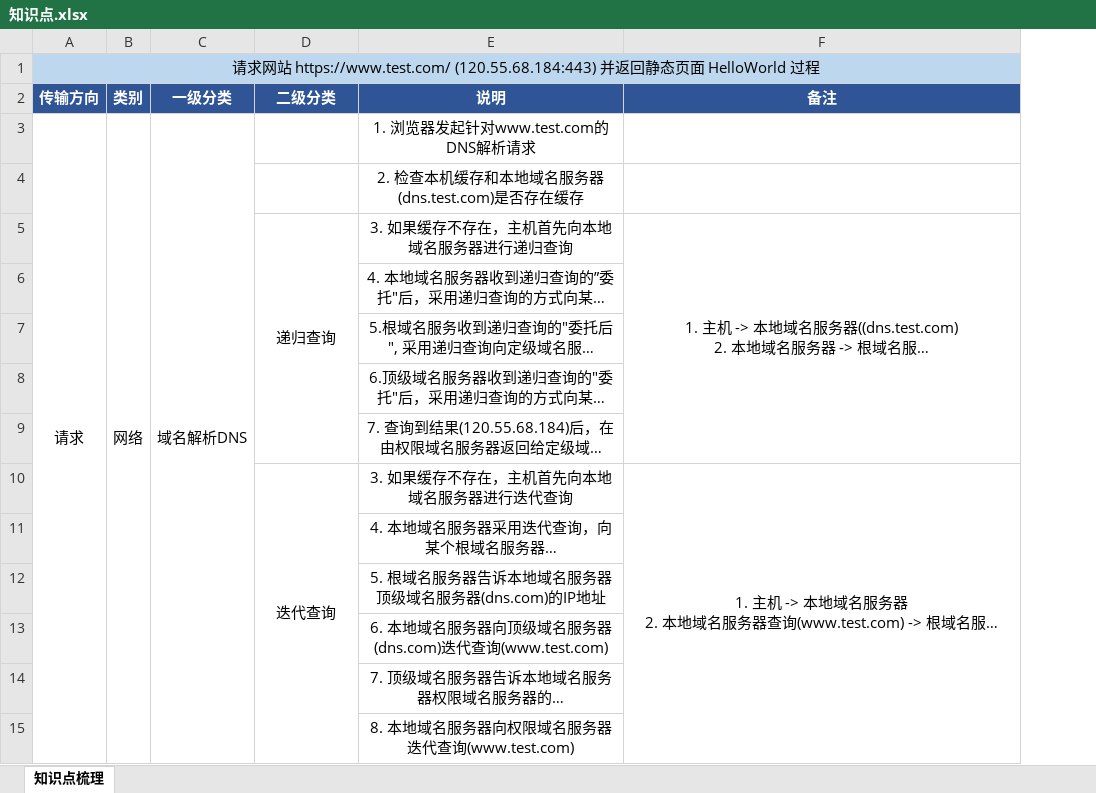
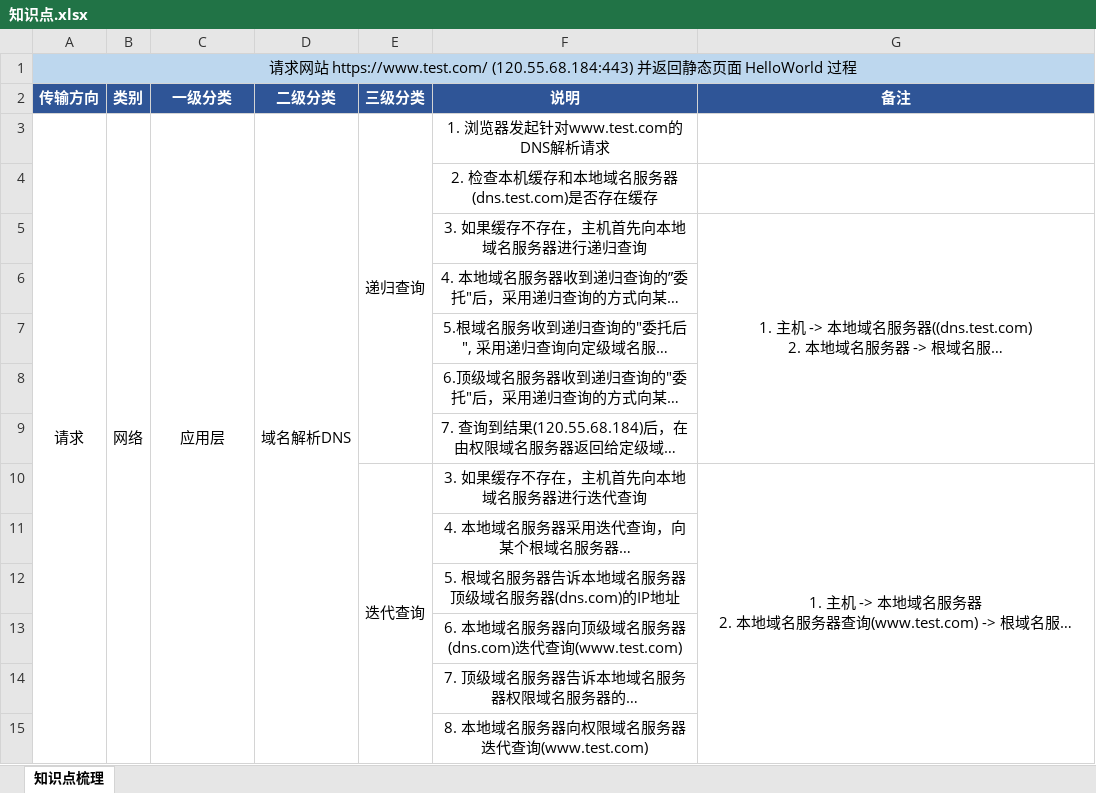
Before and after one commit to marmot-cn/readingNotes, an Excel workbook: 笔记/知识点.xlsx, sheet 知识点梳理, drawn as a sheet; only a part is shown; long unchanged cells end in …; values as stored, in another font and other column widths than the file's, no borders; charts and pictures not drawn; removed rows and columns are numbered as before the commit, all else as after; the diff covers the shown part only; the diff names each change by its address in the sheet, - before the commit and + after, or states it on an @@ line.

```diff
--- a/笔记/知识点.xlsx (sheet 知识点梳理)
+++ b/笔记/知识点.xlsx (sheet 知识点梳理)
+column E (三级分类), rows 3-10: 递归查询 |  |  |  |  |  |  | 迭代查询
-A3:A32 merged
+A3:A48 merged
-B3:B26 merged
+B3:B61 merged
-C3 (一级分类): 域名解析DNS
+C3 (一级分类): 应用层
-D3 (二级分类): (empty)
+D3 (二级分类): 域名解析DNS
+D3:D20 merged
-D5 (二级分类): 递归查询
+D5 (二级分类): (empty)
-D5:D9 merged
-D10 (二级分类): 迭代查询
+D10 (二级分类): (empty)
-D10:D17 merged
```
Also changed, not shown: 48 added rows, 8 removed rows, 3 edited cells and merged cells elsewhere in this sheet, charts or pictures, 书籍/论语.xlsx, 计划/2023学习计划.xlsx, 3 other files.
